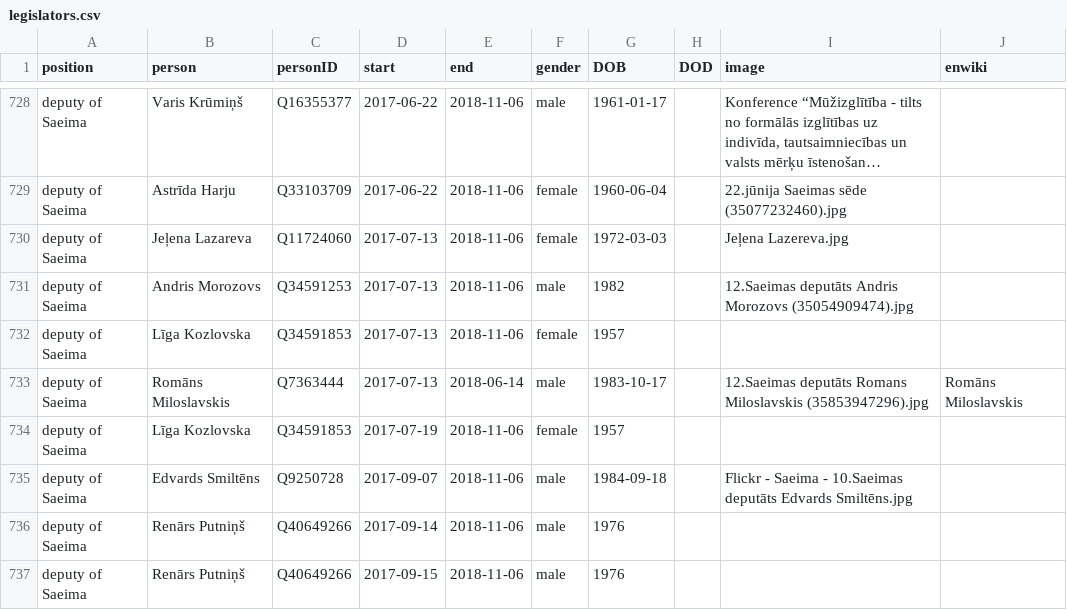
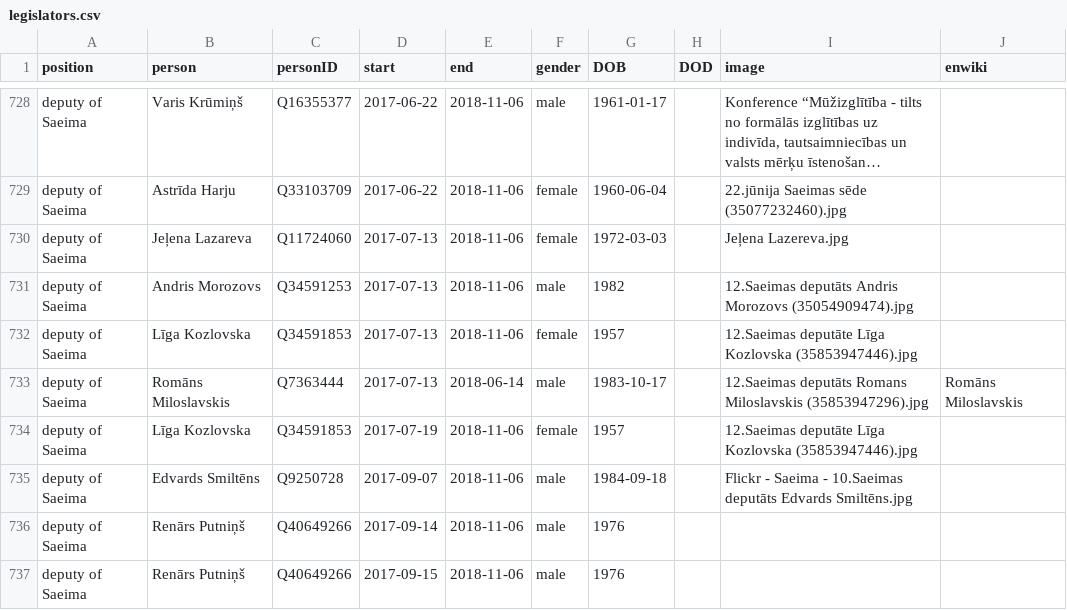
Before and after one commit to every-politician-scrapers/latvia-cabinet, a CSV file: html/legislators.csv, drawn as a sheet; only a part is shown, gaps mark what is left out; long unchanged cells end in ….

Commit message:
PCB update

```diff
--- a/html/legislators.csv
+++ b/html/legislators.csv
@@ -731,5 +731,5 @@ deputy of Saeima,Jeļena Lazareva,Q11724060,2017-07-13,2018-11-06,female,1972-03
 deputy of Saeima,Andris Morozovs,Q34591253,2017-07-13,2018-11-06,male,1982,,12.Saeimas deputāts Andris Morozovs (35054909474).jpg,
-deputy of Saeima,Līga Kozlovska,Q34591853,2017-07-13,2018-11-06,female,1957,,,
+deputy of Saeima,Līga Kozlovska,Q34591853,2017-07-13,2018-11-06,female,1957,,12.Saeimas deputāte Līga Kozlovska (35853947446).jpg,
 deputy of Saeima,Romāns Miloslavskis,Q7363444,2017-07-13,2018-06-14,male,1983-10-17,,12.Saeimas deputāts Romans Miloslavskis (35853947296).jpg,Romāns Miloslavskis
-deputy of Saeima,Līga Kozlovska,Q34591853,2017-07-19,2018-11-06,female,1957,,,
+deputy of Saeima,Līga Kozlovska,Q34591853,2017-07-19,2018-11-06,female,1957,,12.Saeimas deputāte Līga Kozlovska (35853947446).jpg,
 deputy of Saeima,Edvards Smiltēns,Q9250728,2017-09-07,2018-11-06,male,1984-09-18,,Flickr - Saeima - 10.Saeimas deputāts Edvards Smiltēns.jpg,
```
